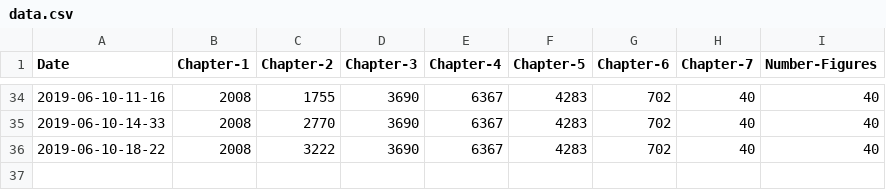
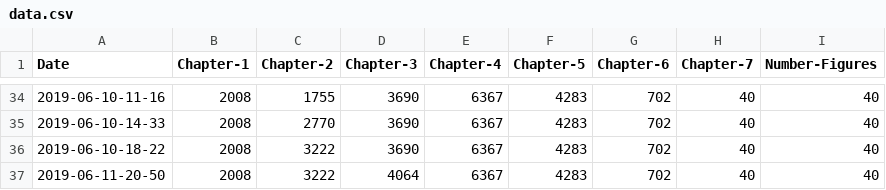
Before and after one commit to alexmorley/how-is-your-thesis-going, a CSV file: data.csv, drawn as a sheet; only a part is shown, gaps mark what is left out.

Commit message:
update word count

```diff
--- a/data.csv
+++ b/data.csv
@@ -36 +36,2 @@ Date,Chapter-1,Chapter-2,Chapter-3,Chapter-4,Chapter-5,Chapter-6,Chapter-7,Numbe
 2019-06-10-18-22,2008,3222,3690,6367,4283,702,40,40
+2019-06-11-20-50,2008,3222,4064,6367,4283,702,40,40
```
